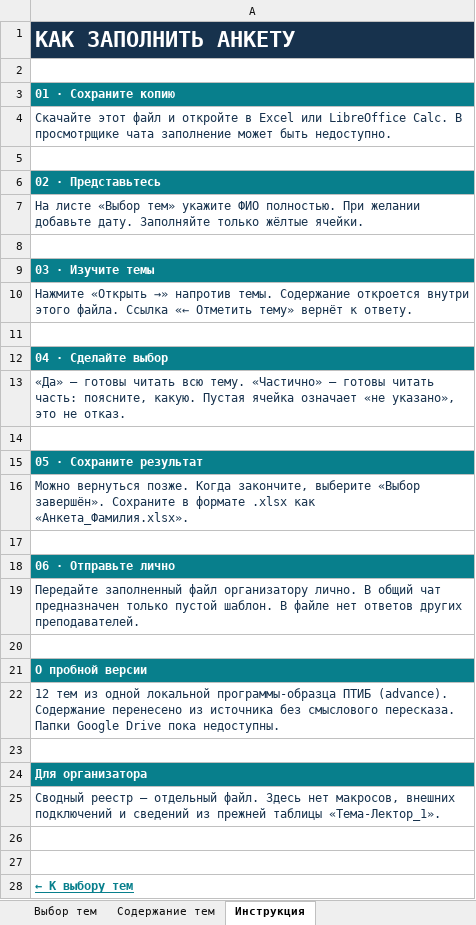
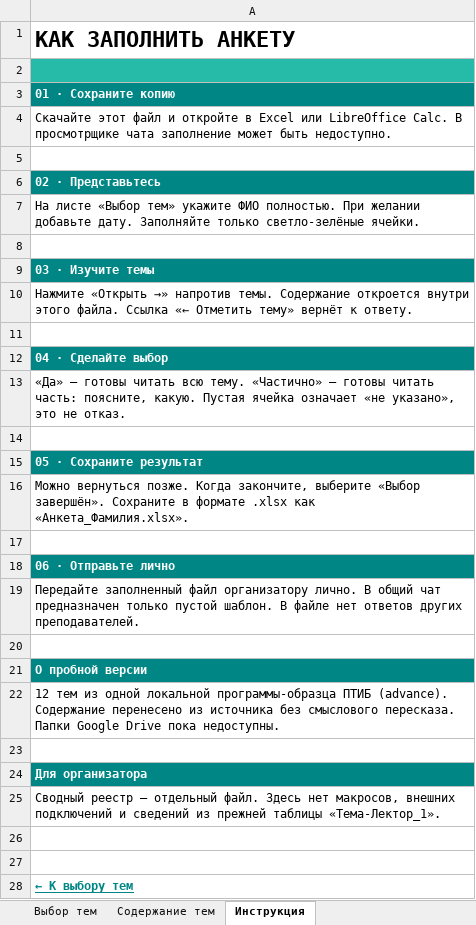
Before and after one commit to YanaPronko/methodist_skill, an Excel workbook: Тематика для рассылки/Пробная версия/01_Анкета_лектора_ПРОБНАЯ.xlsx, sheet Инструкция, drawn as a sheet; values as stored, in another font and other column widths than the file's, no borders; charts and pictures not drawn; the diff names each change by its address in the sheet, - before the commit and + after, or states it on an @@ line.

```diff
--- a/Тематика для рассылки/Пробная версия/01_Анкета_лектора_ПРОБНАЯ.xlsx (sheet Инструкция)
+++ b/Тематика для рассылки/Пробная версия/01_Анкета_лектора_ПРОБНАЯ.xlsx (sheet Инструкция)
@@ A1 fill: #17324D → none, text colour: #FFFFFF → black @@
-A2 fill: none
+A2 fill: #26BBA8
-A4 text colour: #17324D
+A4 text colour: black
-A7: …Заполняйте только жёлтые ячейки.
+A7: …Заполняйте только светло-зелёные ячейки.
-A7 text colour: #17324D
+A7 text colour: black
-A10 text colour: #17324D
+A10 text colour: black
-A13 text colour: #17324D
+A13 text colour: black
-A16 text colour: #17324D
+A16 text colour: black
-A19 text colour: #17324D
+A19 text colour: black
-A22 text colour: #17324D
+A22 text colour: black
-A25 text colour: #17324D
+A25 text colour: black
```
Also changed, not shown: sheet Содержание тем, sheet Выбор тем, charts or pictures, Тематика для рассылки/Пробная версия/02_Сводный_реестр_ПРИМЕР.xlsx, Тематика для рассылки/Пробная версия/пример ответов/01_Пример_ответа_лектора_1.xlsx, 6 other files.
